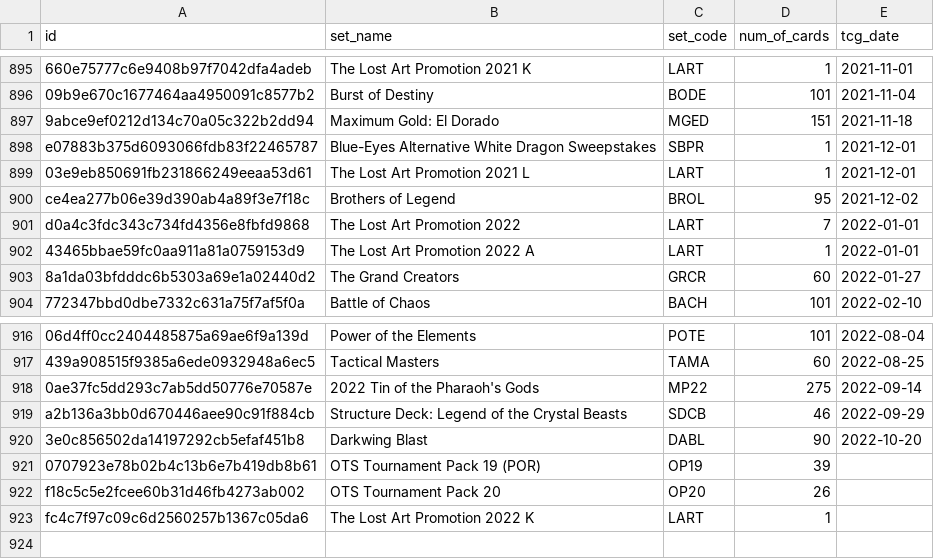
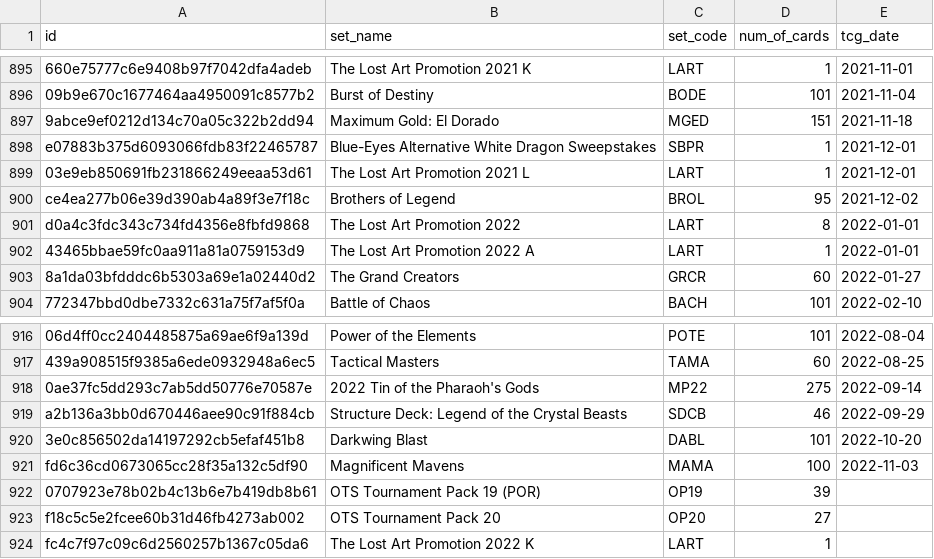
Before and after one commit to fferegrino/yu-gi-oh, a CSV file: data/cardsets.csv, drawn as a sheet; only a part is shown, gaps mark what is left out; addresses are those after the commit; the diff names each change by its address in the sheet, - before the commit and + after, or states it on an @@ line.

```diff
--- a/data/cardsets.csv
+++ b/data/cardsets.csv
-D901 (num_of_cards): 7
+D901 (num_of_cards): 8
-D920 (num_of_cards): 90
+D920 (num_of_cards): 101
+row 921: fd6c36cd0673065cc28f35a132c5df90 | Magnificent Mavens | MAMA | 100 | 2022-11-03
-D923 (num_of_cards): 26
+D923 (num_of_cards): 27
```
Also changed, not shown: data/cards_variants.csv, 2 other files.
